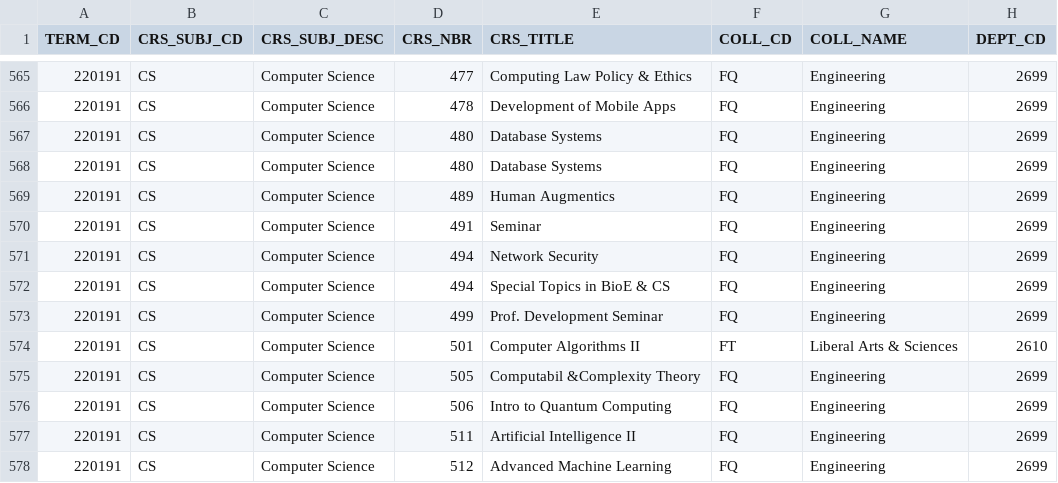
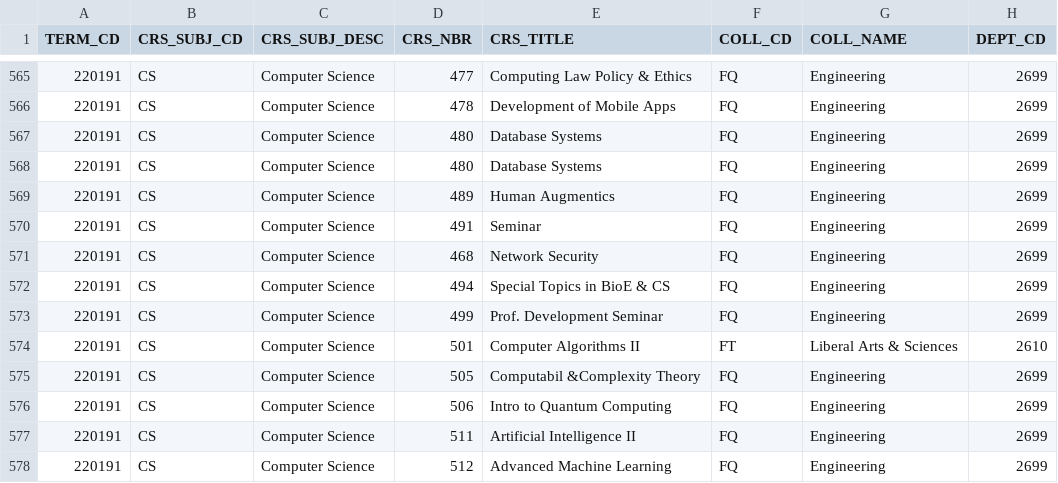
Before and after one commit to shalin2000/UGPWebApp, a CSV file: UGPWebApp/src/main/client/src/CSVData/Spr2019.csv, drawn as a sheet; only a part is shown, gaps mark what is left out; the diff names each change by its address in the sheet, - before the commit and + after, or states it on an @@ line.

```diff
--- a/UGPWebApp/src/main/client/src/CSVData/Spr2019.csv
+++ b/UGPWebApp/src/main/client/src/CSVData/Spr2019.csv
-D571 (CRS_NBR): 494
+D571 (CRS_NBR): 468
```
Also changed, not shown: UGPWebApp/src/main/client/src/CSVData/Fall2017.csv, UGPWebApp/src/main/client/src/CSVData/Fall2018.csv, 2 other files.
